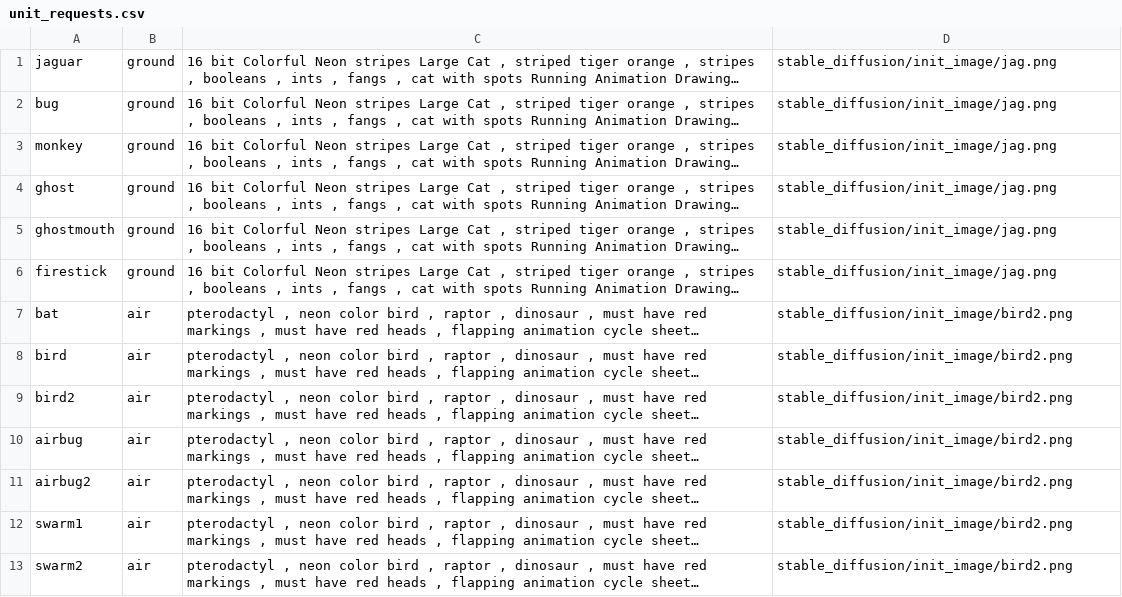
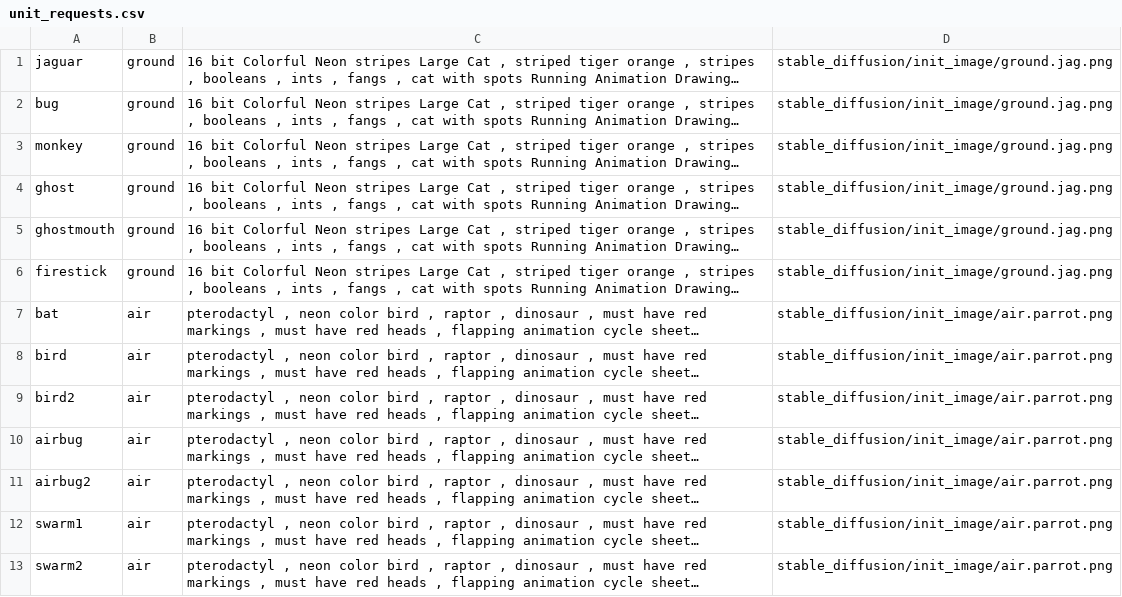
Before and after one commit to nub340/DreamsOfAJaguar, a CSV file: stable_diffusion/unit_requests.csv, drawn as a sheet; long unchanged cells end in …; the diff names each change by its address in the sheet, - before the commit and + after, or states it on an @@ line.

Commit message:
images

```diff
--- a/stable_diffusion/unit_requests.csv
+++ b/stable_diffusion/unit_requests.csv
-D1:D6: stable_diffusion/init_image/jag.png
+D1:D6: stable_diffusion/init_image/ground.jag.png
-D7:D13: stable_diffusion/init_image/bird2.png
+D7:D13: stable_diffusion/init_image/air.parrot.png
```
Also changed, not shown: 1 other file.
